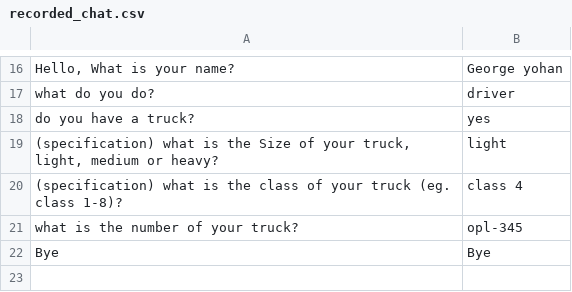
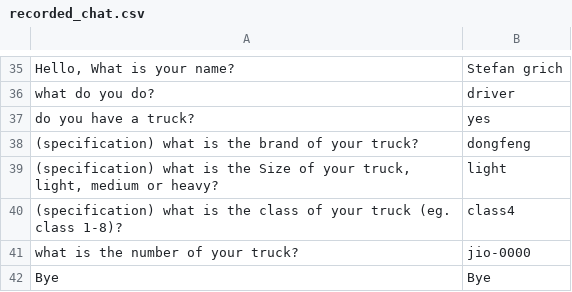
Before and after one commit to MahboobehJannesari/Truck-Chatbot, a CSV file: recorded_chat.csv, drawn as a sheet; only a part is shown, gaps mark what is left out; addresses are those after the commit; the diff covers the shown part only; the diff names each change by its address in the sheet, - before the commit and + after, or states it on an @@ line.

```diff
--- a/recorded_chat.csv
+++ b/recorded_chat.csv
-B35: George yohan
+B35: Stefan grich
+row 38: (specification) what is the brand of your truck? | dongfeng
-B40: class 4
+B40: class4
-B41: opl-345
+B41: jio-0000
```
Also changed, not shown: 19 added rows, 1 moved row and 5 edited cells elsewhere in this file, 4 other files.
